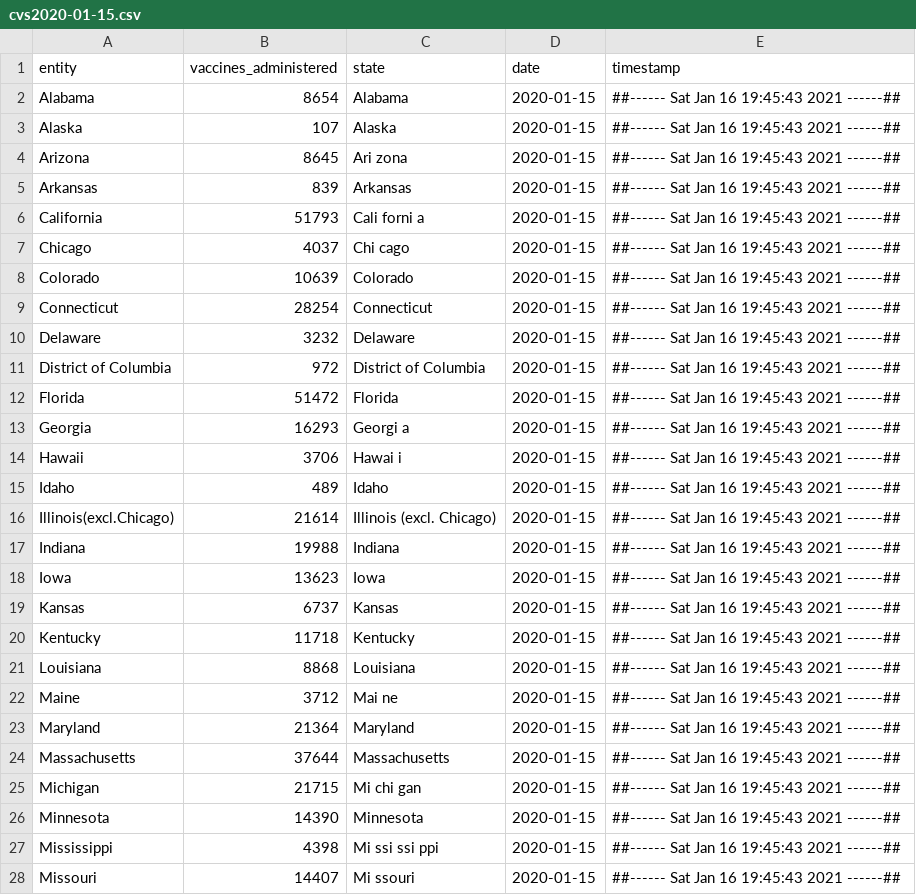
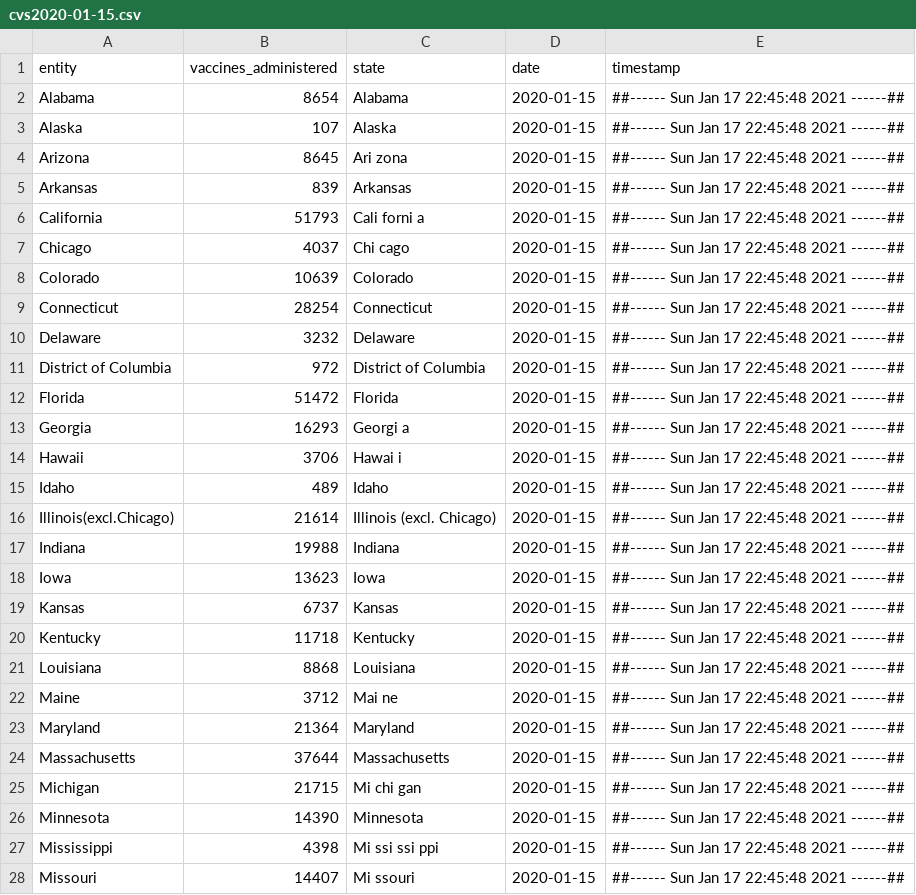
Before and after one commit to ckelly17/Vaccine-Tracker, a CSV file: daily_backup_cvs/cvs2020-01-15.csv, drawn as a sheet; only a part is shown; the diff covers the shown part only.

```diff
--- a/daily_backup_cvs/cvs2020-01-15.csv
+++ b/daily_backup_cvs/cvs2020-01-15.csv
@@ -1,28 +1,28 @@
 entity,vaccines_administered,state,date,timestamp
-Alabama,8654,Alabama ,2020-01-15,##------ Sat Jan 16 19:45:43 2021 ------##
-Alaska,107,Alaska ,2020-01-15,##------ Sat Jan 16 19:45:43 2021 ------##
-Arizona,8645,Ari zona ,2020-01-15,##------ Sat Jan 16 19:45:43 2021 ------##
-Arkansas,839,Arkansas ,2020-01-15,##------ Sat Jan 16 19:45:43 2021 ------##
-California,51793,Cali forni a ,2020-01-15,##------ Sat Jan 16 19:45:43 2021 ------##
-Chicago,4037,Chi cago ,2020-01-15,##------ Sat Jan 16 19:45:43 2021 ------##
-Colorado,10639,Colorado ,2020-01-15,##------ Sat Jan 16 19:45:43 2021 ------##
-Connecticut,28254,Connecticut ,2020-01-15,##------ Sat Jan 16 19:45:43 2021 ------##
-Delaware,3232,Delaware ,2020-01-15,##------ Sat Jan 16 19:45:43 2021 ------##
-District of Columbia,972,District of Columbia ,2020-01-15,##------ Sat Jan 16 19:45:43 2021 ------##
-Florida,51472,Florida ,2020-01-15,##------ Sat Jan 16 19:45:43 2021 ------##
-Georgia,16293,Georgi a ,2020-01-15,##------ Sat Jan 16 19:45:43 2021 ------##
-Hawaii,3706,Hawai i ,2020-01-15,##------ Sat Jan 16 19:45:43 2021 ------##
-Idaho,489,Idaho ,2020-01-15,##------ Sat Jan 16 19:45:43 2021 ------##
-Illinois(excl.Chicago),21614,Illinois (excl. Chicago) ,2020-01-15,##------ Sat Jan 16 19:45:43 2021 ------##
-Indiana,19988,Indiana ,2020-01-15,##------ Sat Jan 16 19:45:43 2021 ------##
-Iowa,13623,Iowa ,2020-01-15,##------ Sat Jan 16 19:45:43 2021 ------##
-Kansas,6737,Kansas ,2020-01-15,##------ Sat Jan 16 19:45:43 2021 ------##
-Kentucky,11718,Kentucky ,2020-01-15,##------ Sat Jan 16 19:45:43 2021 ------##
-Louisiana,8868,Louisiana ,2020-01-15,##------ Sat Jan 16 19:45:43 2021 ------##
-Maine,3712,Mai ne ,2020-01-15,##------ Sat Jan 16 19:45:43 2021 ------##
-Maryland,21364,Maryland ,2020-01-15,##------ Sat Jan 16 19:45:43 2021 ------##
-Massachusetts,37644,Massachusetts ,2020-01-15,##------ Sat Jan 16 19:45:43 2021 ------##
-Michigan,21715,Mi chi gan ,2020-01-15,##------ Sat Jan 16 19:45:43 2021 ------##
-Minnesota,14390,Minnesota ,2020-01-15,##------ Sat Jan 16 19:45:43 2021 ------##
-Mississippi,4398,Mi ssi ssi ppi ,2020-01-15,##------ Sat Jan 16 19:45:43 2021 ------##
-Missouri,14407,Mi ssouri ,2020-01-15,##------ Sat Jan 16 19:45:43 2021 ------##
+Alabama,8654,Alabama ,2020-01-15,##------ Sun Jan 17 22:45:48 2021 ------##
+Alaska,107,Alaska ,2020-01-15,##------ Sun Jan 17 22:45:48 2021 ------##
+Arizona,8645,Ari zona ,2020-01-15,##------ Sun Jan 17 22:45:48 2021 ------##
+Arkansas,839,Arkansas ,2020-01-15,##------ Sun Jan 17 22:45:48 2021 ------##
+California,51793,Cali forni a ,2020-01-15,##------ Sun Jan 17 22:45:48 2021 ------##
+Chicago,4037,Chi cago ,2020-01-15,##------ Sun Jan 17 22:45:48 2021 ------##
+Colorado,10639,Colorado ,2020-01-15,##------ Sun Jan 17 22:45:48 2021 ------##
+Connecticut,28254,Connecticut ,2020-01-15,##------ Sun Jan 17 22:45:48 2021 ------##
+Delaware,3232,Delaware ,2020-01-15,##------ Sun Jan 17 22:45:48 2021 ------##
+District of Columbia,972,District of Columbia ,2020-01-15,##------ Sun Jan 17 22:45:48 2021 ------##
+Florida,51472,Florida ,2020-01-15,##------ Sun Jan 17 22:45:48 2021 ------##
+Georgia,16293,Georgi a ,2020-01-15,##------ Sun Jan 17 22:45:48 2021 ------##
+Hawaii,3706,Hawai i ,2020-01-15,##------ Sun Jan 17 22:45:48 2021 ------##
+Idaho,489,Idaho ,2020-01-15,##------ Sun Jan 17 22:45:48 2021 ------##
+Illinois(excl.Chicago),21614,Illinois (excl. Chicago) ,2020-01-15,##------ Sun Jan 17 22:45:48 2021 ------##
+Indiana,19988,Indiana ,2020-01-15,##------ Sun Jan 17 22:45:48 2021 ------##
+Iowa,13623,Iowa ,2020-01-15,##------ Sun Jan 17 22:45:48 2021 ------##
+Kansas,6737,Kansas ,2020-01-15,##------ Sun Jan 17 22:45:48 2021 ------##
+Kentucky,11718,Kentucky ,2020-01-15,##------ Sun Jan 17 22:45:48 2021 ------##
+Louisiana,8868,Louisiana ,2020-01-15,##------ Sun Jan 17 22:45:48 2021 ------##
+Maine,3712,Mai ne ,2020-01-15,##------ Sun Jan 17 22:45:48 2021 ------##
+Maryland,21364,Maryland ,2020-01-15,##------ Sun Jan 17 22:45:48 2021 ------##
+Massachusetts,37644,Massachusetts ,2020-01-15,##------ Sun Jan 17 22:45:48 2021 ------##
+Michigan,21715,Mi chi gan ,2020-01-15,##------ Sun Jan 17 22:45:48 2021 ------##
+Minnesota,14390,Minnesota ,2020-01-15,##------ Sun Jan 17 22:45:48 2021 ------##
+Mississippi,4398,Mi ssi ssi ppi ,2020-01-15,##------ Sun Jan 17 22:45:48 2021 ------##
+Missouri,14407,Mi ssouri ,2020-01-15,##------ Sun Jan 17 22:45:48 2021 ------##
```
Also changed, not shown: 26 edited cells elsewhere in this file, 8 other files.
